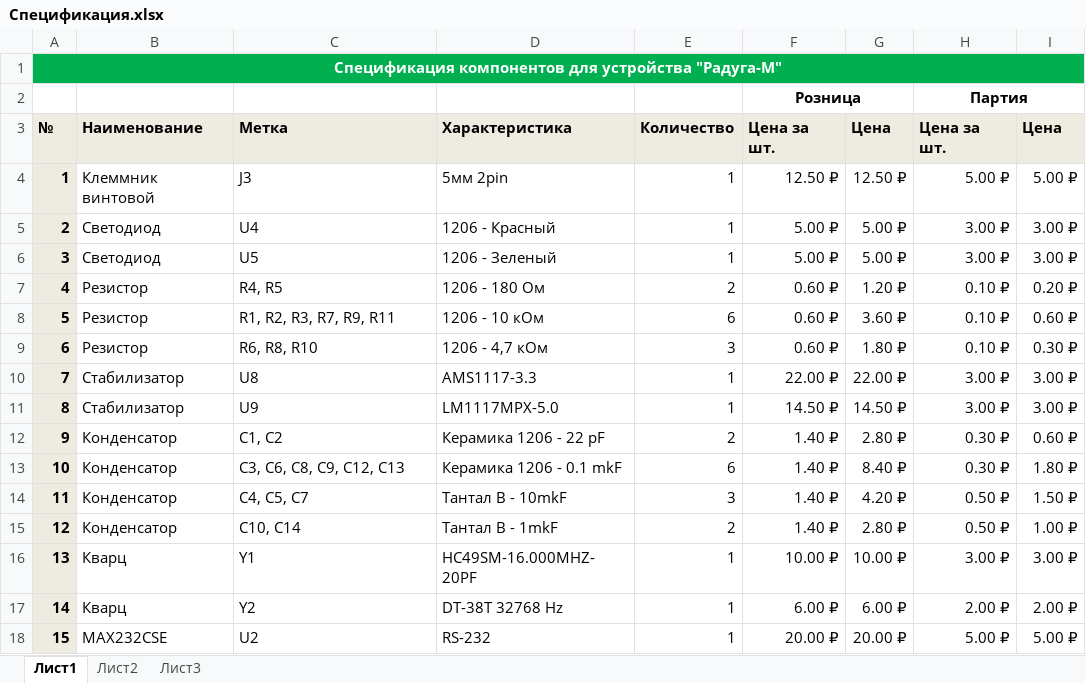
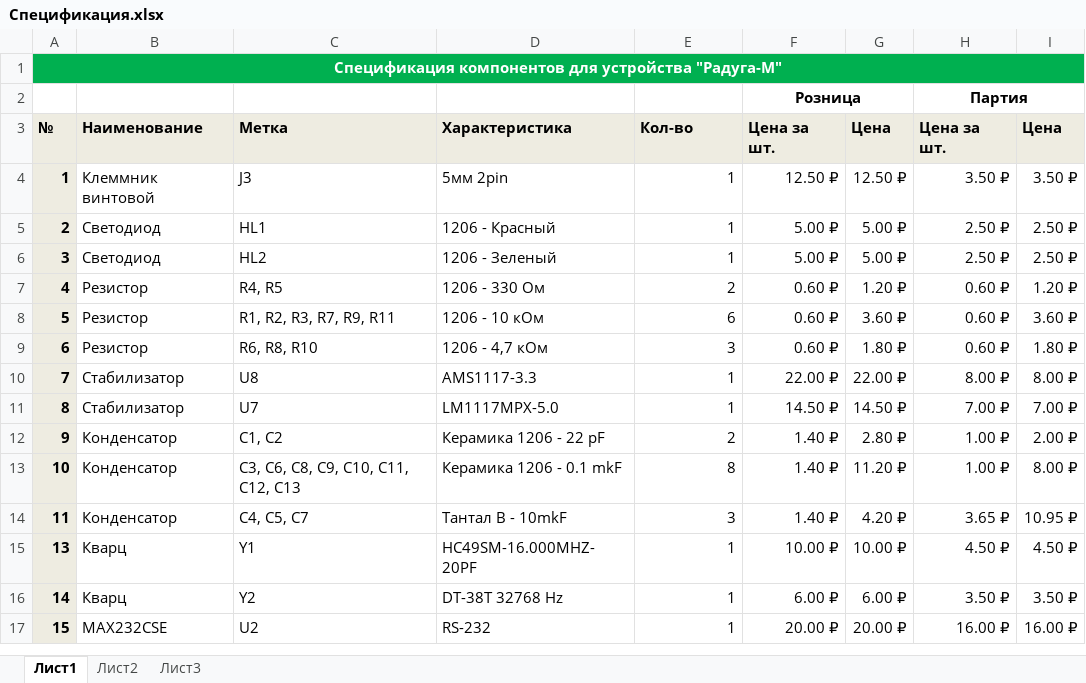
Before and after one commit to Farades/DataLogger, an Excel workbook: Docs/Спецификация.xlsx, sheet Лист1, drawn as a sheet; only a part is shown; values as stored, in another font and other column widths than the file's, no borders; removed rows and columns are numbered as before the commit, all else as after; the diff covers the shown part only; the diff names each change by its address in the sheet, - before the commit and + after, or states it on an @@ line.

Commit message:
Change in specs

```diff
--- a/Docs/Спецификация.xlsx (sheet Лист1)
+++ b/Docs/Спецификация.xlsx (sheet Лист1)
-E3: Количество
+E3: Кол-во
-H4: 5.00 ₽
+H4: 3.50 ₽
-I4: 5.00 ₽
+I4: 3.50 ₽
-C5: U4
+C5: HL1
-H5:H6: 3.00 ₽
+H5:H6: 2.50 ₽
-I5:I6: 3.00 ₽
+I5:I6: 2.50 ₽
-C6: U5
+C6: HL2
-D7: 1206 - 180 Ом
+D7: 1206 - 330 Ом
-H7:H9: 0.10 ₽
+H7:H9: 0.60 ₽
-I7: 0.20 ₽
+I7: 1.20 ₽
-I8: 0.60 ₽
+I8: 3.60 ₽
-I9: 0.30 ₽
+I9: 1.80 ₽
-H10: 3.00 ₽
+H10: 8.00 ₽
-I10: 3.00 ₽
+I10: 8.00 ₽
-C11: U9
+C11: U7
-H11: 3.00 ₽
+H11: 7.00 ₽
-I11: 3.00 ₽
+I11: 7.00 ₽
-H12:H13: 0.30 ₽
+H12:H13: 1.00 ₽
-I12: 0.60 ₽
+I12: 2.00 ₽
-C13: C3, C6, C8, C9, C12, C13
+C13: C3, C6, C8, C9, C10, C11, C12, C13
-E13: 6
+E13: 8
-G13: 8.40 ₽
+G13: 11.20 ₽
-I13: 1.80 ₽
+I13: 8.00 ₽
-H14: 0.50 ₽
+H14: 3.65 ₽
-I14: 1.50 ₽
+I14: 10.95 ₽
-row 15: 12 | Конденсатор | C10, C14 | Тантал B - 1mkF | 2 | 1.40 ₽ | 2.80 ₽ | 0.50 ₽ | 1.00 ₽
-H15: 3.00 ₽
+H15: 4.50 ₽
-I15: 3.00 ₽
+I15: 4.50 ₽
-H16: 2.00 ₽
+H16: 3.50 ₽
-I16: 2.00 ₽
+I16: 3.50 ₽
-H17: 5.00 ₽
+H17: 16.00 ₽
-I17: 5.00 ₽
+I17: 16.00 ₽
```
Also changed, not shown: 8 added rows, 22 edited cells, cell formats and merged cells elsewhere in this sheet, formulas that keep their value.
